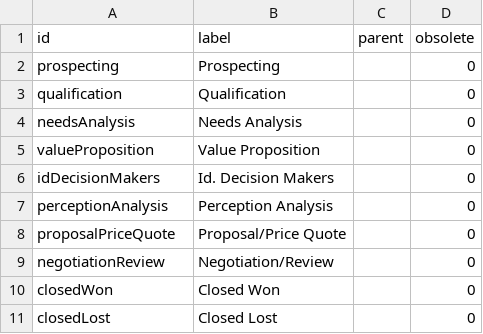
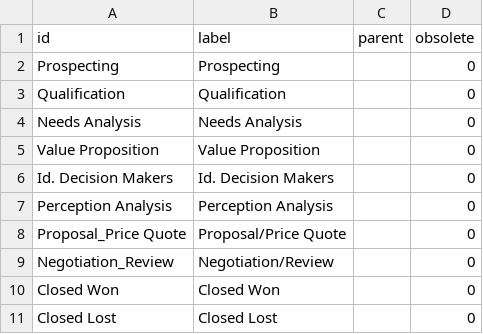
Before and after one commit to nuxeo-sandbox/nuxeo-salesforce-poc, a CSV file: nuxeo-salesforce-core/src/main/resources/data/vocabularies/SalesStage.csv, drawn as a sheet.

Commit message:
Simplify.
These values come from SFDC. To simplify querying, use the value as the
ID.  The exception is, if there is a slash, it must be converted
because Nuxeo does not allow slashes in vocal ids.  But this is simpler
than creating a full mapping between SFDC and Nuxeo on the client.

```diff
--- a/nuxeo-salesforce-core/src/main/resources/data/vocabularies/SalesStage.csv
+++ b/nuxeo-salesforce-core/src/main/resources/data/vocabularies/SalesStage.csv
@@ -1,11 +1,11 @@
 "id","label","parent","obsolete"
-"prospecting","Prospecting","","0"
-"qualification","Qualification","","0"
-"needsAnalysis","Needs Analysis","","0"
-"valueProposition","Value Proposition","","0"
-"idDecisionMakers","Id. Decision Makers","","0"
-"perceptionAnalysis","Perception Analysis","","0"
-"proposalPriceQuote","Proposal/Price Quote","","0"
-"negotiationReview","Negotiation/Review","","0"
-"closedWon","Closed Won","","0"
-"closedLost","Closed Lost","","0"
+"Prospecting","Prospecting","","0"
+"Qualification","Qualification","","0"
+"Needs Analysis","Needs Analysis","","0"
+"Value Proposition","Value Proposition","","0"
+"Id. Decision Makers","Id. Decision Makers","","0"
+"Perception Analysis","Perception Analysis","","0"
+"Proposal_Price Quote","Proposal/Price Quote","","0"
+"Negotiation_Review","Negotiation/Review","","0"
+"Closed Won","Closed Won","","0"
+"Closed Lost","Closed Lost","","0"
```
Also changed, not shown: nuxeo-salesforce-core/src/main/resources/data/vocabularies/Industries.csv, 1 other file.
